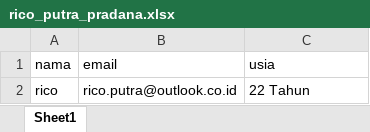
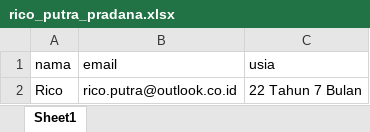
Before and after one commit to ricoputrap/job-app-agit-pretest, an Excel workbook: Rico Putra Pradana/Soal_4/rico_putra_pradana.xlsx, sheet Sheet1, drawn as a sheet; values as stored, in another font and other column widths than the file's, no borders; the diff names each change by its address in the sheet, - before the commit and + after, or states it on an @@ line.

Commit message:
edit py to excel by using soal 1 func

```diff
--- a/Rico Putra Pradana/Soal_4/rico_putra_pradana.xlsx (sheet Sheet1)
+++ b/Rico Putra Pradana/Soal_4/rico_putra_pradana.xlsx (sheet Sheet1)
-A2 (nama): rico
+A2 (nama): Rico
-C2 (usia): 22 Tahun
+C2 (usia): 22 Tahun 7 Bulan
```
Also changed, not shown: 1 other file.
